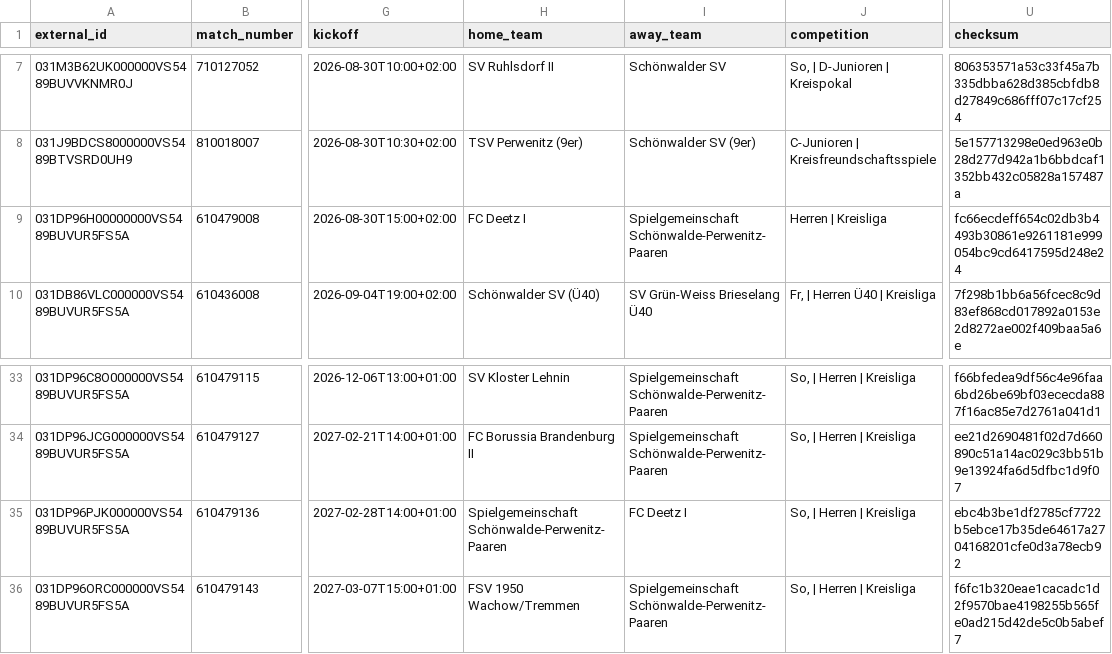
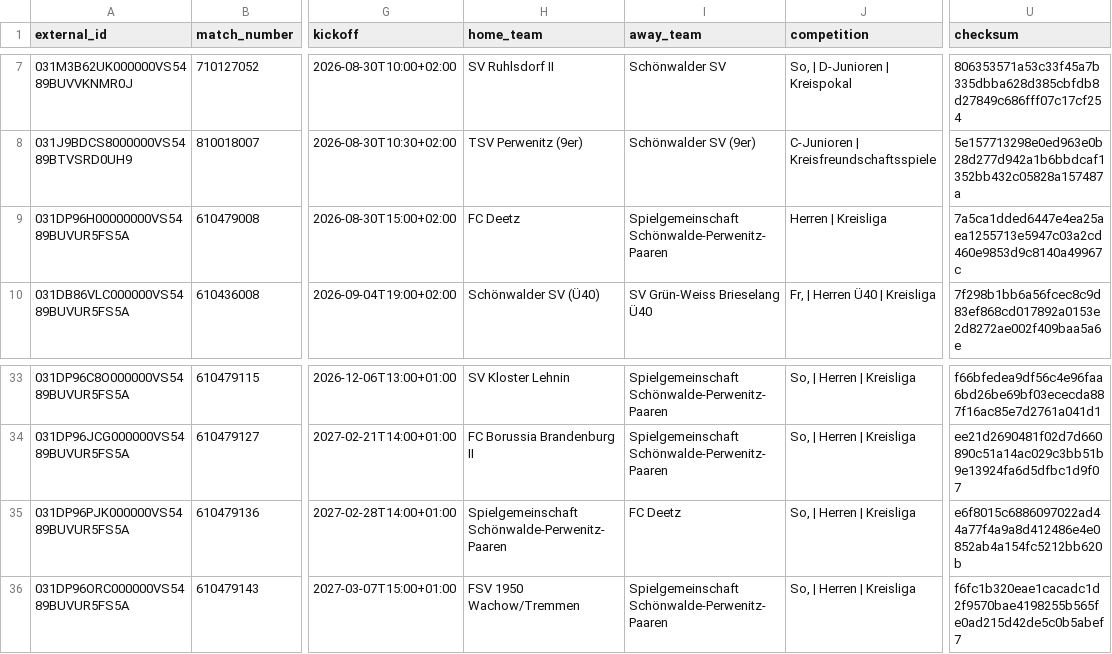
Before and after one commit to Rohdeo87/ssv53-heimspiele, a CSV file: public/appack_preview.csv, drawn as a sheet; only a part is shown, gaps mark what is left out; the diff names each change by its address in the sheet, - before the commit and + after, or states it on an @@ line.

```diff
--- a/public/appack_preview.csv
+++ b/public/appack_preview.csv
-H9 (home_team): FC Deetz I
+H9 (home_team): FC Deetz
-U9 (checksum): fc66ecdeff654c02db3b4493b30861e9261181e999054bc9cd6417595d248e24
+U9 (checksum): 7a5ca1dded6447e4ea25aea1255713e5947c03a2cd460e9853d9c8140a49967c
-I35 (away_team): FC Deetz I
+I35 (away_team): FC Deetz
-U35 (checksum): ebc4b3be1df2785cf7722b5ebce17b35de64617a2704168201cfe0d3a78ecb92
+U35 (checksum): e6f8015c6886097022ad44a77f4a9a8d412486e4e0852ab4a154fc5212bb620b
```
Also changed, not shown: 12 other files.
